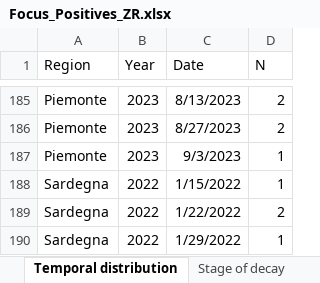
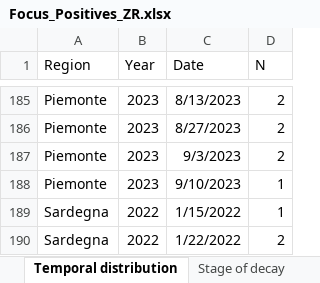
Before and after one commit to IZSAM-StatGIS/ReportPSA, an Excel workbook: Download/Focus_Positives_ZR.xlsx, sheet Temporal distribution, drawn as a sheet; only a part is shown, gaps mark what is left out; the shorter side is filled out with more unchanged rows; values as stored, in another font and other column widths than the file's, no borders; addresses are those after the commit; the diff names each change by its address in the sheet, - before the commit and + after, or states it on an @@ line.

```diff
--- a/Download/Focus_Positives_ZR.xlsx (sheet Temporal distribution)
+++ b/Download/Focus_Positives_ZR.xlsx (sheet Temporal distribution)
+row 187: Piemonte | 2023 | 9/3/2023 | 2
-C188 (Date): 9/3/2023
+C188 (Date): 9/10/2023
```
Also changed, not shown: sheet Stage of decay, sheet Age class and gender, Download/Allevamenti_ZR.xlsx, Download/CasiControlli_ZR.xlsx, 39 other files.
